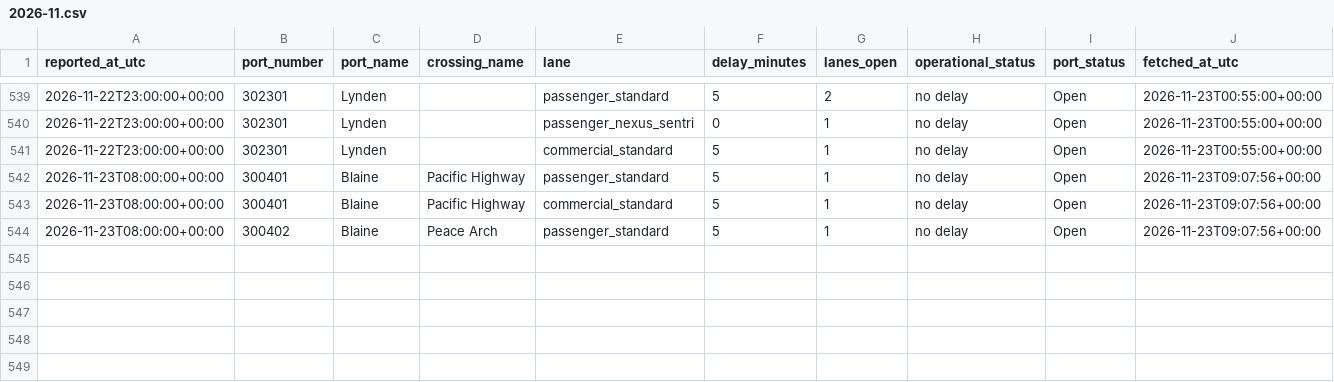
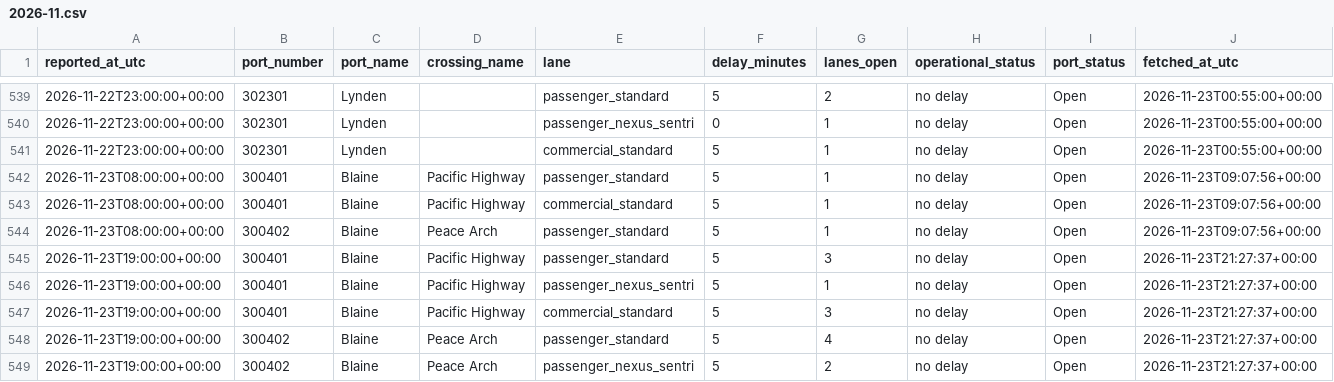
Before and after one commit to ayush-bharti/CanUSABorderCrossingPredictor, a CSV file: data/collected/2026-11.csv, drawn as a sheet; only a part is shown, gaps mark what is left out; the diff names each change by its address in the sheet, - before the commit and + after, or states it on an @@ line.

```diff
--- a/data/collected/2026-11.csv
+++ b/data/collected/2026-11.csv
+row 545: 2026-11-23T19:00:00+00:00 | 300401 | Blaine | Pacific Highway | passenger_standard | 5 | 3 | no delay | Open | 2026-11-23T21:27:37+00:00
+row 546: 2026-11-23T19:00:00+00:00 | 300401 | Blaine | Pacific Highway | passenger_nexus_sentri | 5 | 1 | no delay | Open | 2026-11-23T21:27:37+00:00
+row 547: 2026-11-23T19:00:00+00:00 | 300401 | Blaine | Pacific Highway | commercial_standard | 5 | 3 | no delay | Open | 2026-11-23T21:27:37+00:00
+row 548: 2026-11-23T19:00:00+00:00 | 300402 | Blaine | Peace Arch | passenger_standard | 5 | 4 | no delay | Open | 2026-11-23T21:27:37+00:00
+row 549: 2026-11-23T19:00:00+00:00 | 300402 | Blaine | Peace Arch | passenger_nexus_sentri | 5 | 2 | no delay | Open | 2026-11-23T21:27:37+00:00
```
